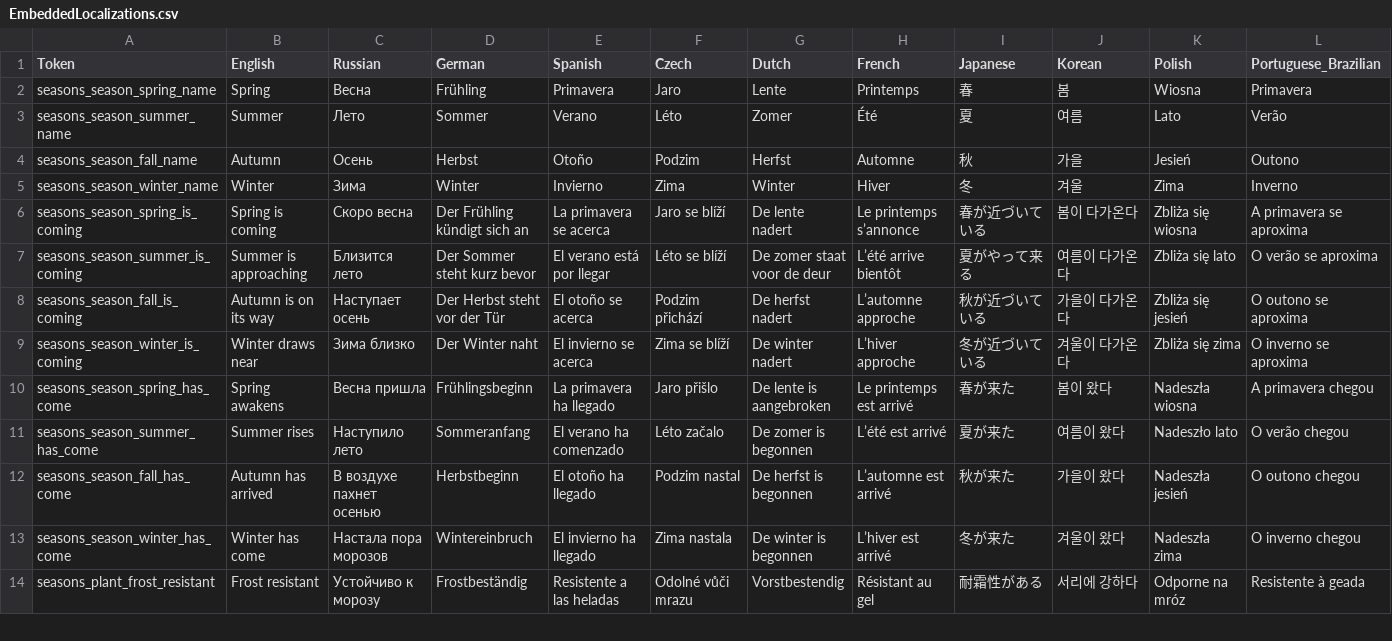
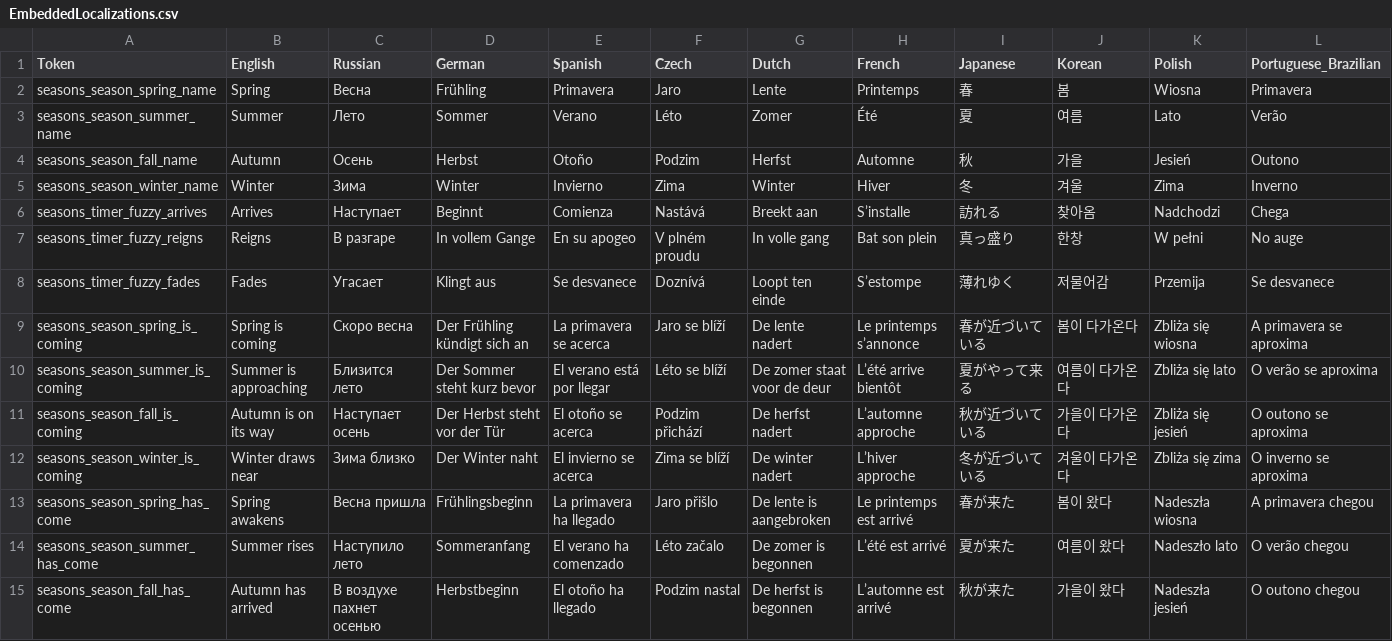
Before and after one commit to shudnal/Seasons, a CSV file: EmbeddedLocalizations.csv, drawn as a sheet; only a part is shown; the shorter side is filled out with more unchanged rows; rows hold the shown columns only; the diff names each change by its address in the sheet, - before the commit and + after, or states it on an @@ line.

Commit message:
Add localized fuzzy season stage labels

```diff
--- a/EmbeddedLocalizations.csv
+++ b/EmbeddedLocalizations.csv
+row 6: seasons_timer_fuzzy_arrives | Arrives | Наступает | Beginnt | Comienza | Nastává | Breekt aan | S’installe | 訪れる | 찾아옴 | Nadchodzi | Chega
+row 7: seasons_timer_fuzzy_reigns | Reigns | В разгаре | In vollem Gange | En su apogeo | V plném proudu | In volle gang | Bat son plein | 真っ盛り | 한창 | W pełni | No auge
+row 8: seasons_timer_fuzzy_fades | Fades | Угасает | Klingt aus | Se desvanece | Doznívá | Loopt ten einde | S’estompe | 薄れゆく | 저물어감 | Przemija | Se desvanece
```
